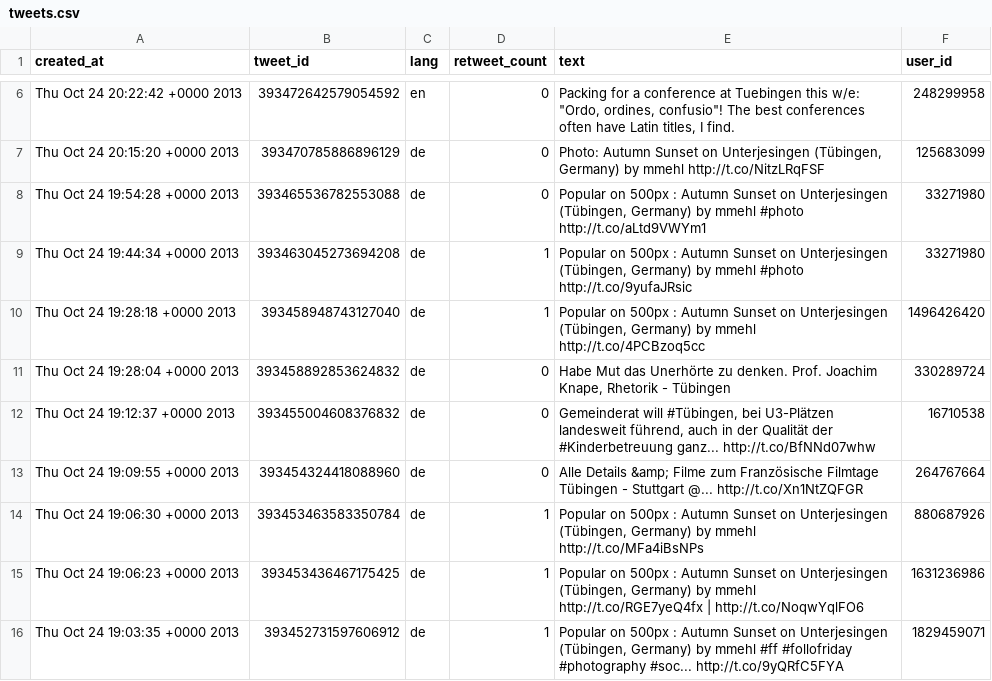
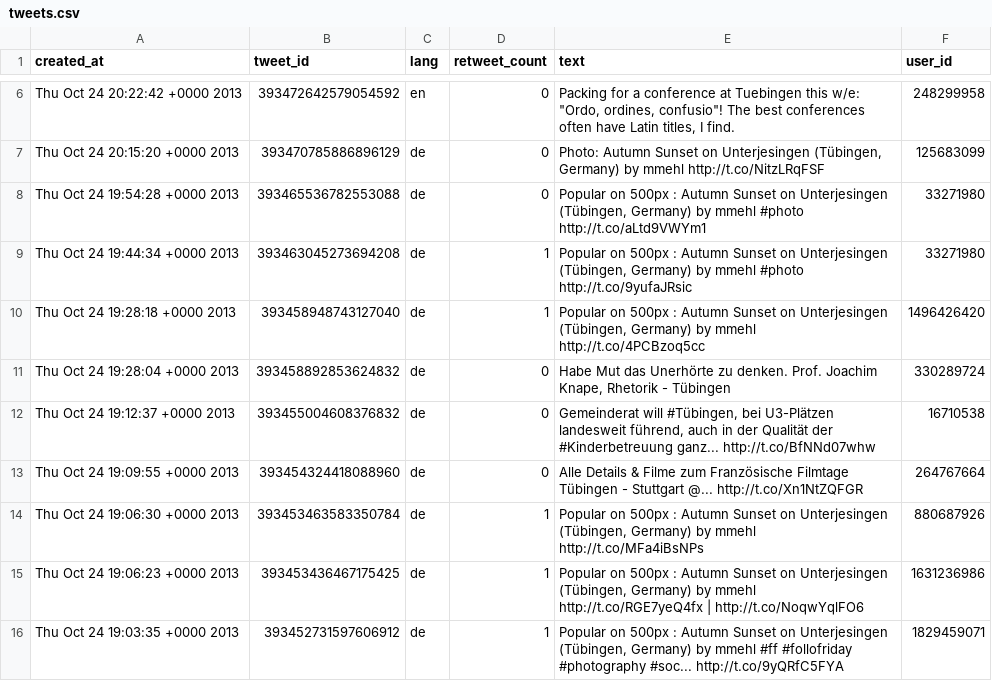
Before and after one commit to DBatUTuebingen-Teaching/db1-ws2122, a CSV file: assignment02/tweets.csv, drawn as a sheet; only a part is shown, gaps mark what is left out; the diff covers the shown part only.

Commit message:
Fix duplicate ID entry in CSVs of assignment 02

```diff
--- a/assignment02/tweets.csv
+++ b/assignment02/tweets.csv
@@ -12,3 +12,3 @@ Thu Oct 24 19:28:04 +0000 2013	393458892853624832	de	0	"Habe Mut das Unerhörte
 Thu Oct 24 19:12:37 +0000 2013	393455004608376832	de	0	Gemeinderat will #Tübingen, bei U3-Plätzen landesweit führend, auch in der Qualität der #Kinderbetreuung ganz... http://t.co/BfNNd07whw	16710538
-Thu Oct 24 19:09:55 +0000 2013	393454324418088960	de	0	Alle Details &amp; Filme zum Französische Filmtage Tübingen - Stuttgart @... http://t.co/Xn1NtZQFGR	264767664
+Thu Oct 24 19:09:55 +0000 2013	393454324418088960	de	0	Alle Details & Filme zum Französische Filmtage Tübingen - Stuttgart @... http://t.co/Xn1NtZQFGR	264767664
 Thu Oct 24 19:06:30 +0000 2013	393453463583350784	de	1	Popular on 500px : Autumn Sunset on Unterjesingen (Tübingen, Germany) by mmehl http://t.co/MFa4iBsNPs	880687926
```
Also changed, not shown: 2 removed rows and 12 edited cells elsewhere in this file, assignment02/users.csv.
